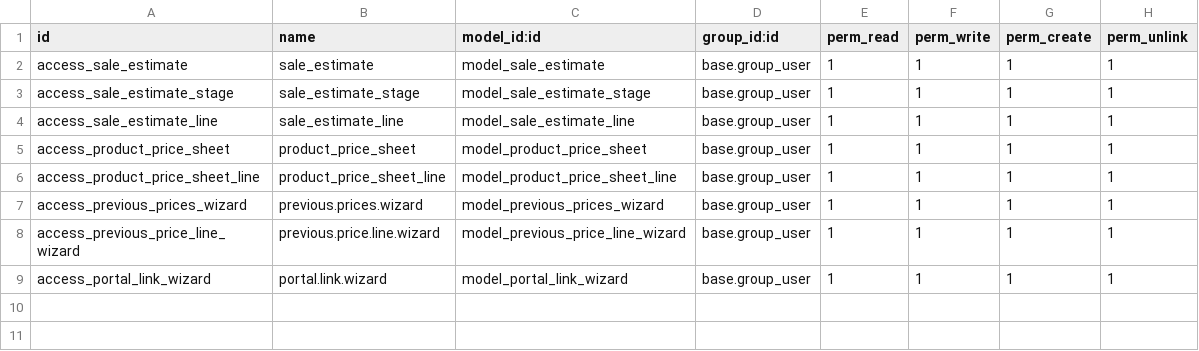
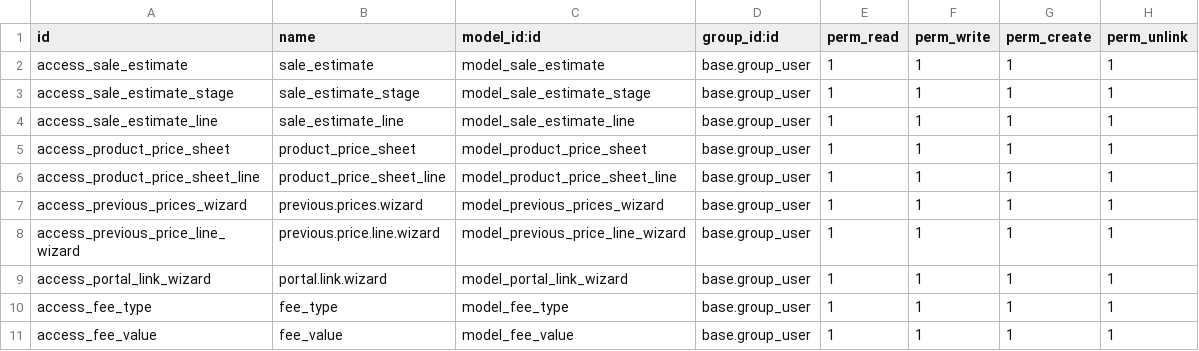
Before and after one commit to TheRegencyGroup/theregencygroup16, a CSV file: addons/regency_estimate/security/ir.model.access.csv, drawn as a sheet.

Commit message:
[REG-128][ADD]add fees to price sheet product line

```diff
--- a/addons/regency_estimate/security/ir.model.access.csv
+++ b/addons/regency_estimate/security/ir.model.access.csv
@@ -9 +9,3 @@ access_previous_price_line_wizard,previous.price.line.wizard,model_previous_pric
 access_portal_link_wizard,portal.link.wizard,model_portal_link_wizard,base.group_user,1,1,1,1
+access_fee_type,fee_type,model_fee_type,base.group_user,1,1,1,1
+access_fee_value,fee_value,model_fee_value,base.group_user,1,1,1,1
```
Also changed, not shown: 11 other files.
